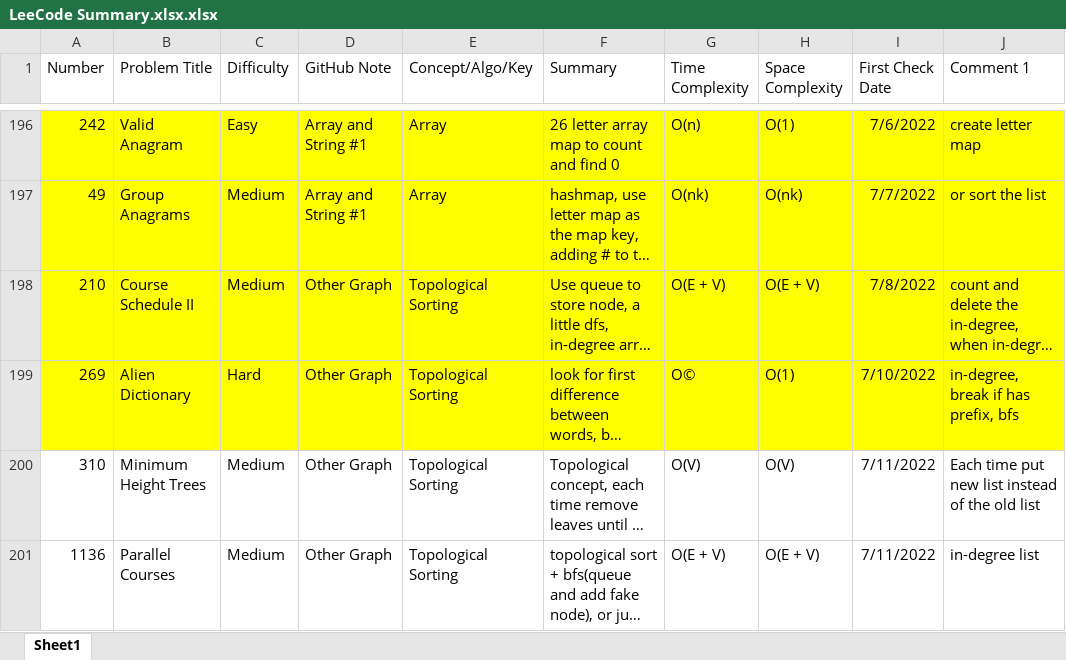
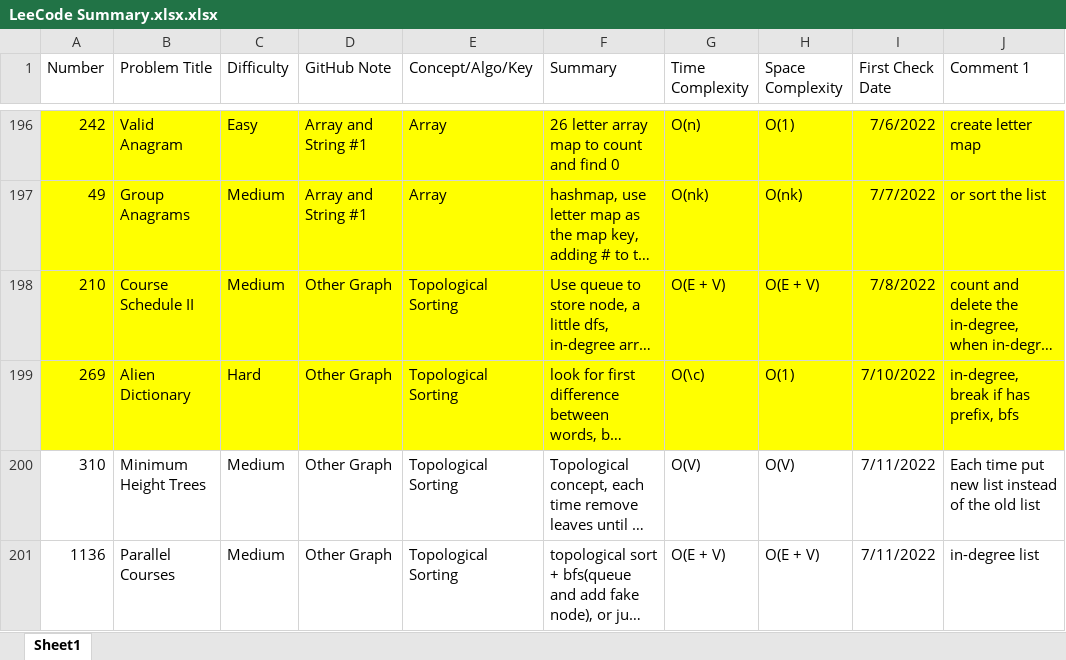
Before and after one commit to hhhwenjun/leetcode-note-java, an Excel workbook: LeeCode Summary.xlsx.xlsx, sheet Sheet1, drawn as a sheet; only a part is shown, gaps mark what is left out; long unchanged cells end in …; values as stored, in another font and other column widths than the file's, no borders; the diff covers the shown part only; the diff names each change by its address in the sheet, - before the commit and + after, or states it on an @@ line.

```diff
--- a/LeeCode Summary.xlsx.xlsx (sheet Sheet1)
+++ b/LeeCode Summary.xlsx.xlsx (sheet Sheet1)
-G199 (Time Complexity): O©
+G199 (Time Complexity): O(\c)
```
Also changed, not shown: 12 added rows, 1 edited cell and cell formats elsewhere in this sheet, 12 other files.
